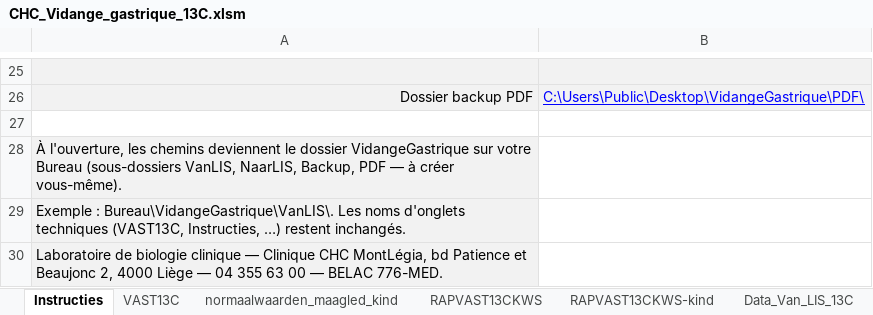
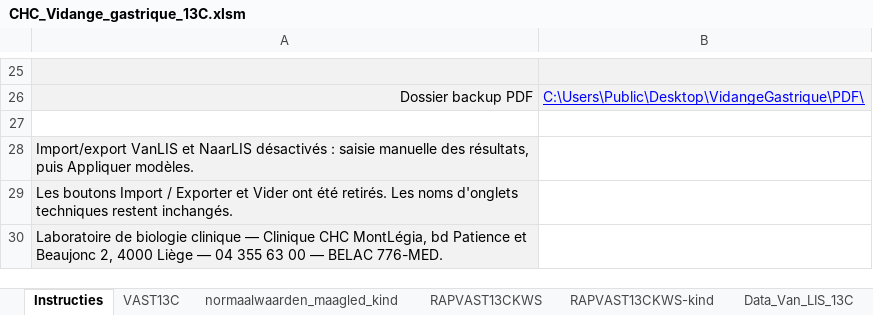
Before and after one commit to lesgloutonnes/Formations, an Excel workbook: CHC_Vidange_gastrique_13C.xlsm, sheet Instructies, drawn as a sheet; only a part is shown, gaps mark what is left out; values as stored, in another font and other column widths than the file's, no borders; the diff names each change by its address in the sheet, - before the commit and + after, or states it on an @@ line.

```diff
--- a/CHC_Vidange_gastrique_13C.xlsm (sheet Instructies)
+++ b/CHC_Vidange_gastrique_13C.xlsm (sheet Instructies)
-A28: À l'ouverture, les chemins deviennent le dossier VidangeGastrique sur votre Bureau (sous-dossiers VanLIS, NaarLIS, Backup, PDF — à créer vous-même).
+A28: Import/export VanLIS et NaarLIS désactivés : saisie manuelle des résultats, puis Appliquer modèles.
-A29: Exemple : Bureau\VidangeGastrique\VanLIS\. Les noms d'onglets techniques (VAST13C, Instructies, …) restent inchangés.
+A29: Les boutons Import / Exporter et Vider ont été retirés. Les noms d'onglets techniques restent inchangés.
```
Also changed, not shown: sheet VAST13C, charts or pictures.
